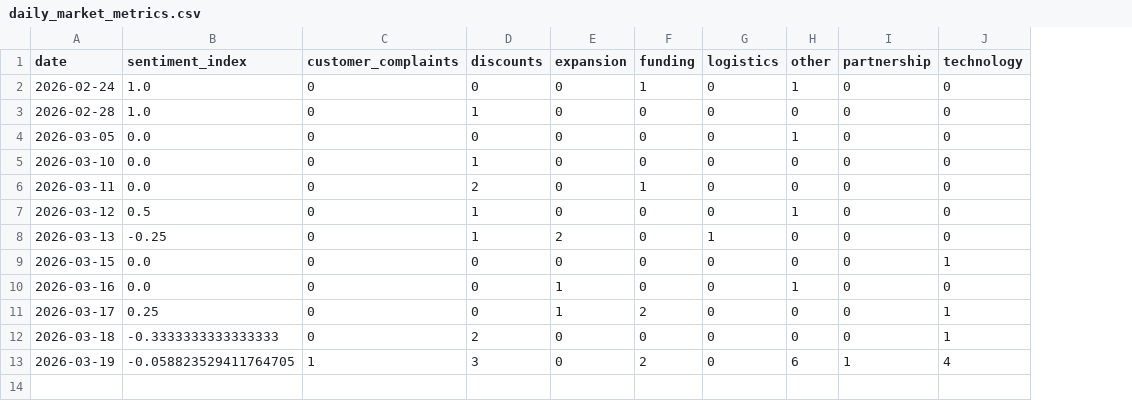
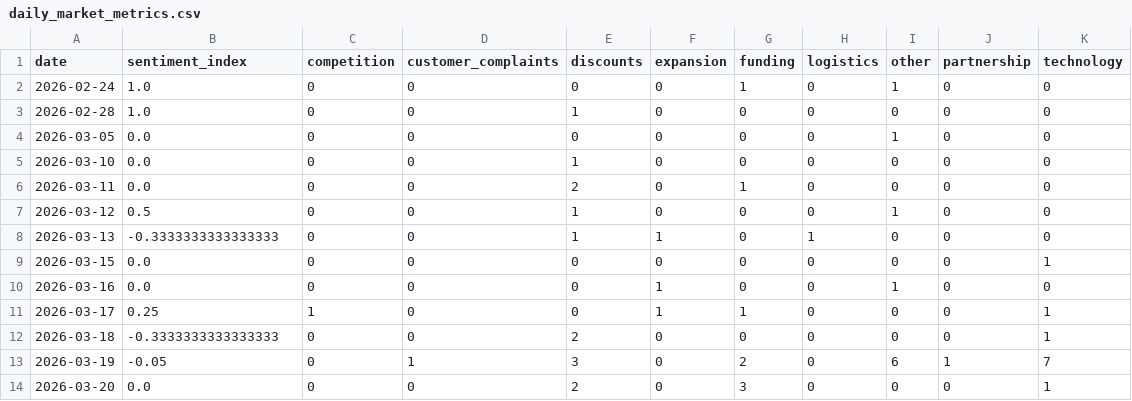
Before and after one commit to akanksha726/Infosys-Springboard, a CSV file: data/processed/daily_market_metrics.csv, drawn as a sheet; addresses are those after the commit; the diff names each change by its address in the sheet, - before the commit and + after, or states it on an @@ line.

```diff
--- a/data/processed/daily_market_metrics.csv
+++ b/data/processed/daily_market_metrics.csv
+column C (competition), rows 2-13: 0 | 0 | 0 | 0 | 0 | 0 | 0 | 0 | 0 | 1 | 0 | 0
-B8 (sentiment_index): -0.25
+B8 (sentiment_index): -0.3333333333333333
-F8 (expansion): 2
+F8 (expansion): 1
-G11 (funding): 2
+G11 (funding): 1
-B13 (sentiment_index): -0.058823529411764705
+B13 (sentiment_index): -0.05
-K13 (technology): 4
+K13 (technology): 7
+row 14: 2026-03-20 | 0.0 | 0 | 0 | 2 | 0 | 3 | 0 | 0 | 0 | 1
```
Also changed, not shown: data/processed/brand_daily_metrics.csv, 10 other files.
